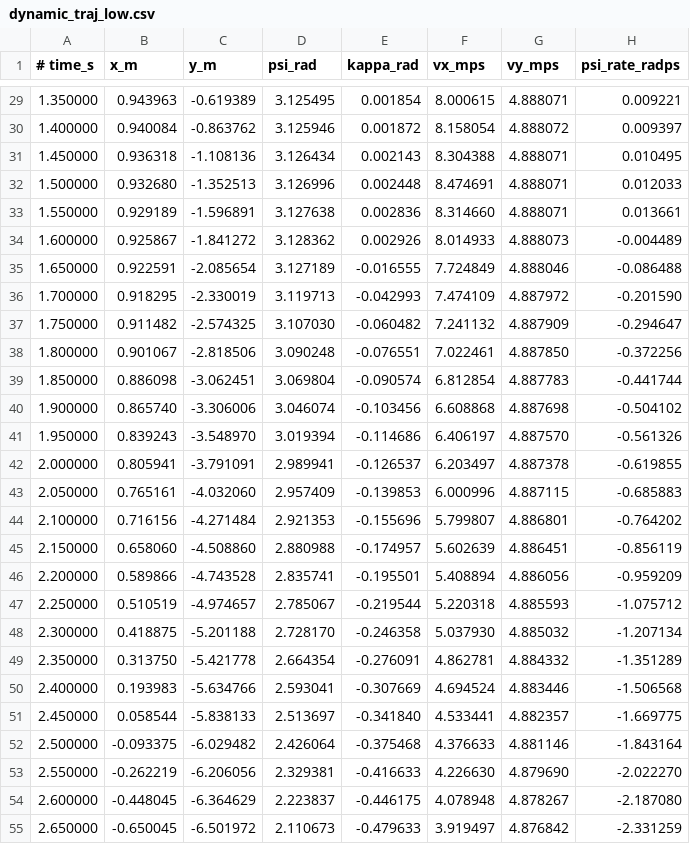
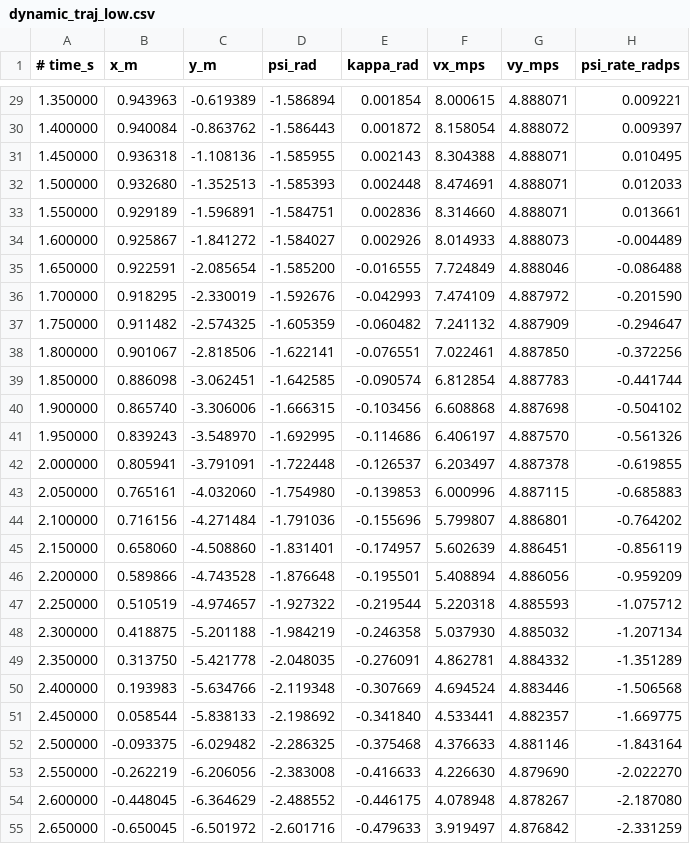
Before and after one commit to mk04366/roboracer-autodrive, a CSV file: global-planning/outputs/map5/dynamic_traj_low.csv, drawn as a sheet; only a part is shown, gaps mark what is left out; the diff covers the shown part only.

```diff
--- a/global-planning/outputs/map5/dynamic_traj_low.csv
+++ b/global-planning/outputs/map5/dynamic_traj_low.csv
@@ -29,27 +29,27 @@
-1.350000,0.943963,-0.619389,3.125495,0.001854,8.000615,4.888071,0.009221
-1.400000,0.940084,-0.863762,3.125946,0.001872,8.158054,4.888072,0.009397
-1.450000,0.936318,-1.108136,3.126434,0.002143,8.304388,4.888071,0.010495
-1.500000,0.932680,-1.352513,3.126996,0.002448,8.474691,4.888071,0.012033
-1.550000,0.929189,-1.596891,3.127638,0.002836,8.314660,4.888071,0.013661
-1.600000,0.925867,-1.841272,3.128362,0.002926,8.014933,4.888073,-0.004489
-1.650000,0.922591,-2.085654,3.127189,-0.016555,7.724849,4.888046,-0.086488
-1.700000,0.918295,-2.330019,3.119713,-0.042993,7.474109,4.887972,-0.201590
-1.750000,0.911482,-2.574325,3.107030,-0.060482,7.241132,4.887909,-0.294647
-1.800000,0.901067,-2.818506,3.090248,-0.076551,7.022461,4.887850,-0.372256
-1.850000,0.886098,-3.062451,3.069804,-0.090574,6.812854,4.887783,-0.441744
-1.900000,0.865740,-3.306006,3.046074,-0.103456,6.608868,4.887698,-0.504102
-1.950000,0.839243,-3.548970,3.019394,-0.114686,6.406197,4.887570,-0.561326
-2.000000,0.805941,-3.791091,2.989941,-0.126537,6.203497,4.887378,-0.619855
-2.050000,0.765161,-4.032060,2.957409,-0.139853,6.000996,4.887115,-0.685883
-2.100000,0.716156,-4.271484,2.921353,-0.155696,5.799807,4.886801,-0.764202
-2.150000,0.658060,-4.508860,2.880988,-0.174957,5.602639,4.886451,-0.856119
-2.200000,0.589866,-4.743528,2.835741,-0.195501,5.408894,4.886056,-0.959209
-2.250000,0.510519,-4.974657,2.785067,-0.219544,5.220318,4.885593,-1.075712
-2.300000,0.418875,-5.201188,2.728170,-0.246358,5.037930,4.885032,-1.207134
-2.350000,0.313750,-5.421778,2.664354,-0.276091,4.862781,4.884332,-1.351289
-2.400000,0.193983,-5.634766,2.593041,-0.307669,4.694524,4.883446,-1.506568
-2.450000,0.058544,-5.838133,2.513697,-0.341840,4.533441,4.882357,-1.669775
-2.500000,-0.093375,-6.029482,2.426064,-0.375468,4.376633,4.881146,-1.843164
-2.550000,-0.262219,-6.206056,2.329381,-0.416633,4.226630,4.879690,-2.022270
-2.600000,-0.448045,-6.364629,2.223837,-0.446175,4.078948,4.878267,-2.187080
-2.650000,-0.650045,-6.501972,2.110673,-0.479633,3.919497,4.876842,-2.331259
+1.350000,0.943963,-0.619389,-1.586894,0.001854,8.000615,4.888071,0.009221
+1.400000,0.940084,-0.863762,-1.586443,0.001872,8.158054,4.888072,0.009397
+1.450000,0.936318,-1.108136,-1.585955,0.002143,8.304388,4.888071,0.010495
+1.500000,0.932680,-1.352513,-1.585393,0.002448,8.474691,4.888071,0.012033
+1.550000,0.929189,-1.596891,-1.584751,0.002836,8.314660,4.888071,0.013661
+1.600000,0.925867,-1.841272,-1.584027,0.002926,8.014933,4.888073,-0.004489
+1.650000,0.922591,-2.085654,-1.585200,-0.016555,7.724849,4.888046,-0.086488
+1.700000,0.918295,-2.330019,-1.592676,-0.042993,7.474109,4.887972,-0.201590
+1.750000,0.911482,-2.574325,-1.605359,-0.060482,7.241132,4.887909,-0.294647
+1.800000,0.901067,-2.818506,-1.622141,-0.076551,7.022461,4.887850,-0.372256
+1.850000,0.886098,-3.062451,-1.642585,-0.090574,6.812854,4.887783,-0.441744
+1.900000,0.865740,-3.306006,-1.666315,-0.103456,6.608868,4.887698,-0.504102
+1.950000,0.839243,-3.548970,-1.692995,-0.114686,6.406197,4.887570,-0.561326
+2.000000,0.805941,-3.791091,-1.722448,-0.126537,6.203497,4.887378,-0.619855
+2.050000,0.765161,-4.032060,-1.754980,-0.139853,6.000996,4.887115,-0.685883
+2.100000,0.716156,-4.271484,-1.791036,-0.155696,5.799807,4.886801,-0.764202
+2.150000,0.658060,-4.508860,-1.831401,-0.174957,5.602639,4.886451,-0.856119
+2.200000,0.589866,-4.743528,-1.876648,-0.195501,5.408894,4.886056,-0.959209
+2.250000,0.510519,-4.974657,-1.927322,-0.219544,5.220318,4.885593,-1.075712
+2.300000,0.418875,-5.201188,-1.984219,-0.246358,5.037930,4.885032,-1.207134
+2.350000,0.313750,-5.421778,-2.048035,-0.276091,4.862781,4.884332,-1.351289
+2.400000,0.193983,-5.634766,-2.119348,-0.307669,4.694524,4.883446,-1.506568
+2.450000,0.058544,-5.838133,-2.198692,-0.341840,4.533441,4.882357,-1.669775
+2.500000,-0.093375,-6.029482,-2.286325,-0.375468,4.376633,4.881146,-1.843164
+2.550000,-0.262219,-6.206056,-2.383008,-0.416633,4.226630,4.879690,-2.022270
+2.600000,-0.448045,-6.364629,-2.488552,-0.446175,4.078948,4.878267,-2.187080
+2.650000,-0.650045,-6.501972,-2.601716,-0.479633,3.919497,4.876842,-2.331259
```
Also changed, not shown: 86 edited cells elsewhere in this file, global-planning/outputs/map5/traj_race_cl.csv, 2 other files.
